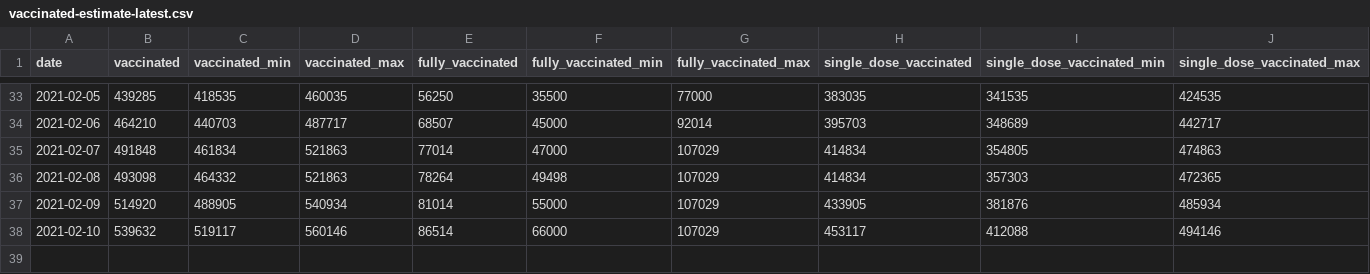
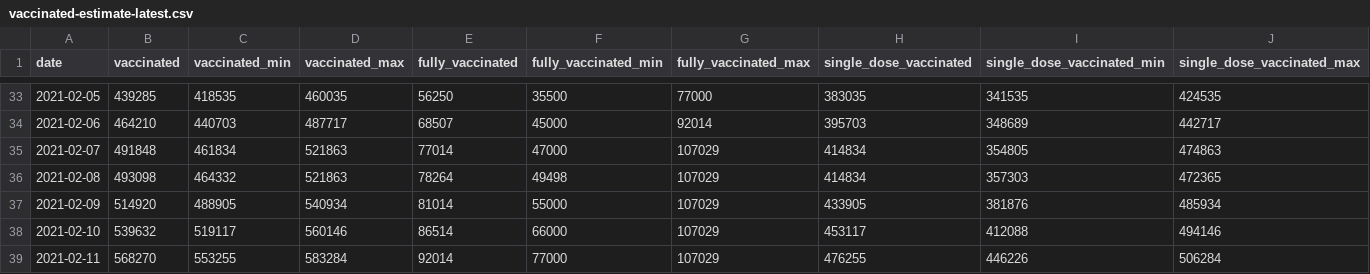
Before and after one commit to Sikerdebaard/opencoronastats, a CSV file: data/vaccine_estimate/vaccinated-estimate-latest.csv, drawn as a sheet; only a part is shown, gaps mark what is left out.

Commit message:
Automatic update vaccination estimates

```diff
--- a/data/vaccine_estimate/vaccinated-estimate-latest.csv
+++ b/data/vaccine_estimate/vaccinated-estimate-latest.csv
@@ -38 +38,2 @@ date,vaccinated,vaccinated_min,vaccinated_max,fully_vaccinated,fully_vaccinated_
 2021-02-10,539632,519117,560146,86514,66000,107029,453117,412088,494146
+2021-02-11,568270,553255,583284,92014,77000,107029,476255,446226,506284
```
